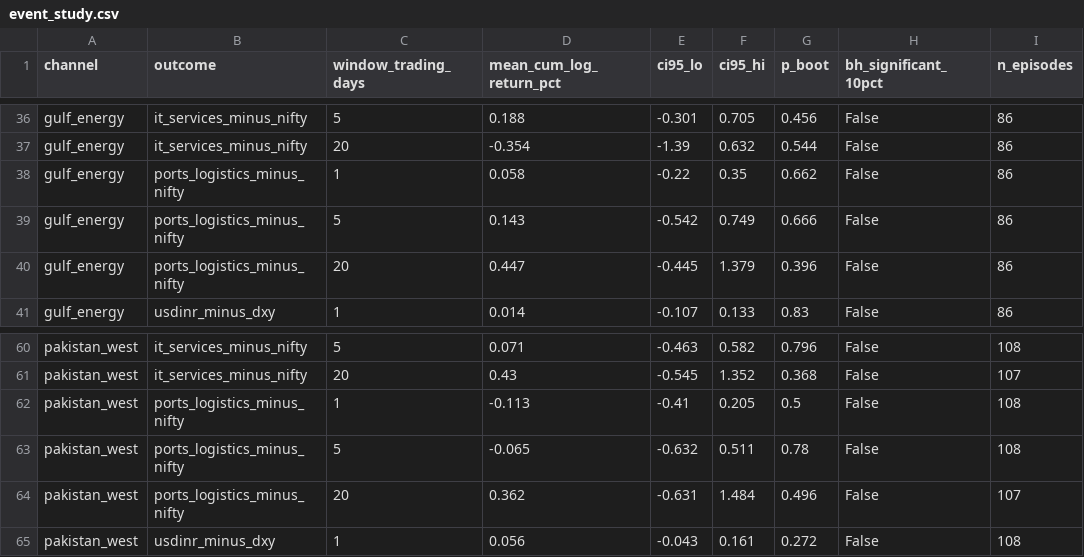
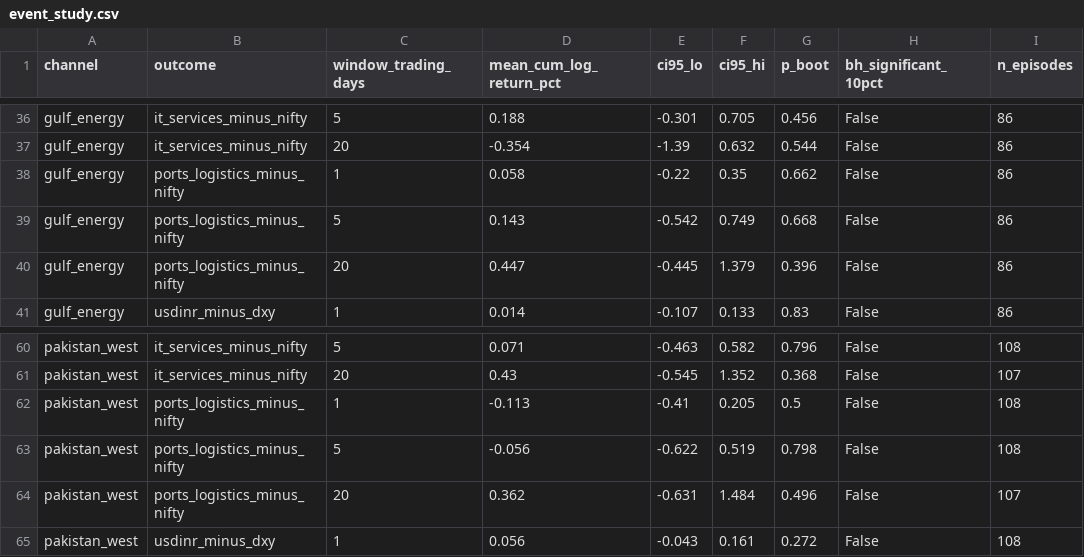
Before and after one commit to PlausibleDissent9/india-geopolitical-risk-monitor, a CSV file: docs/data/event_study.csv, drawn as a sheet; only a part is shown, gaps mark what is left out; the diff names each change by its address in the sheet, - before the commit and + after, or states it on an @@ line.

```diff
--- a/docs/data/event_study.csv
+++ b/docs/data/event_study.csv
-G39 (p_boot): 0.666
+G39 (p_boot): 0.668
-D63 (mean_cum_log_return_pct): -0.065
+D63 (mean_cum_log_return_pct): -0.056
-E63 (ci95_lo): -0.632
+E63 (ci95_lo): -0.622
-F63 (ci95_hi): 0.511
+F63 (ci95_hi): 0.519
-G63 (p_boot): 0.78
+G63 (p_boot): 0.798
```
Also changed, not shown: data/raw/comparator_salience.csv, data/raw/events_daily.csv, 8 other files.
